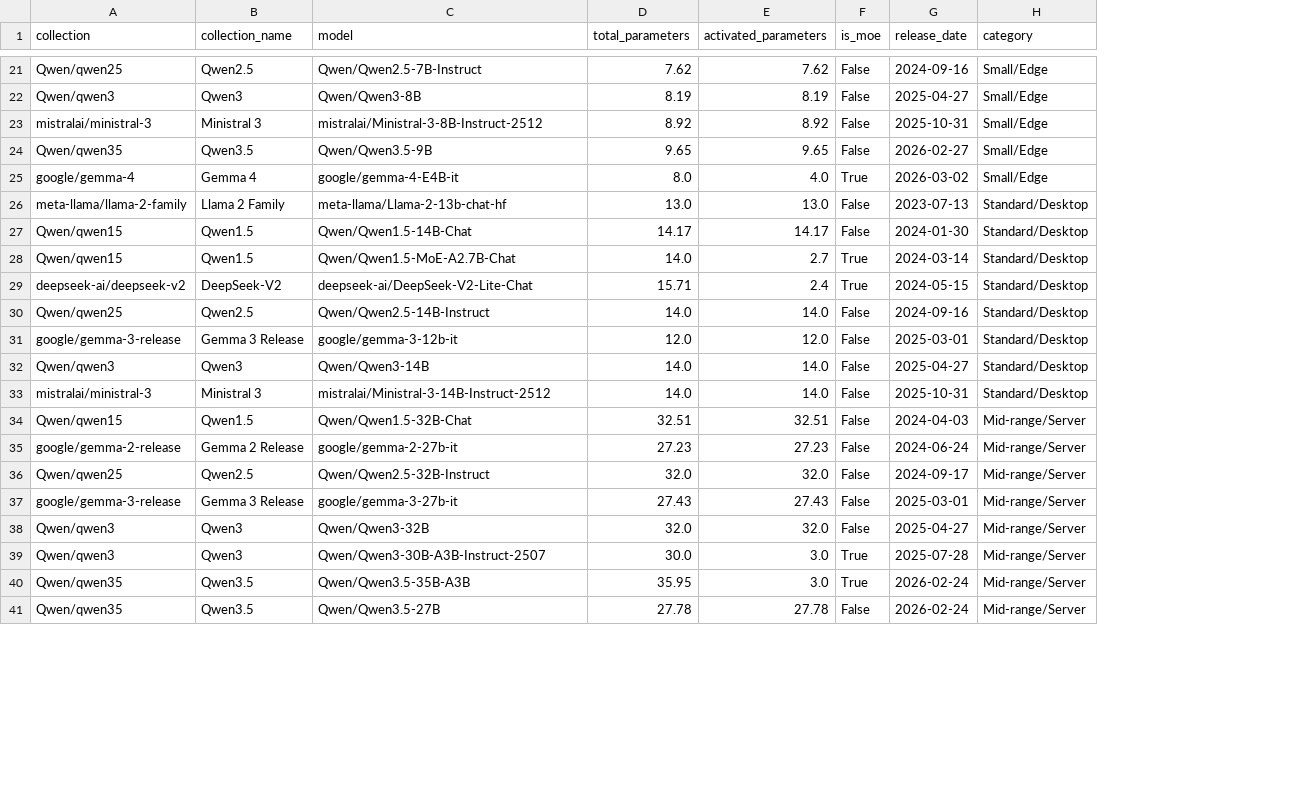
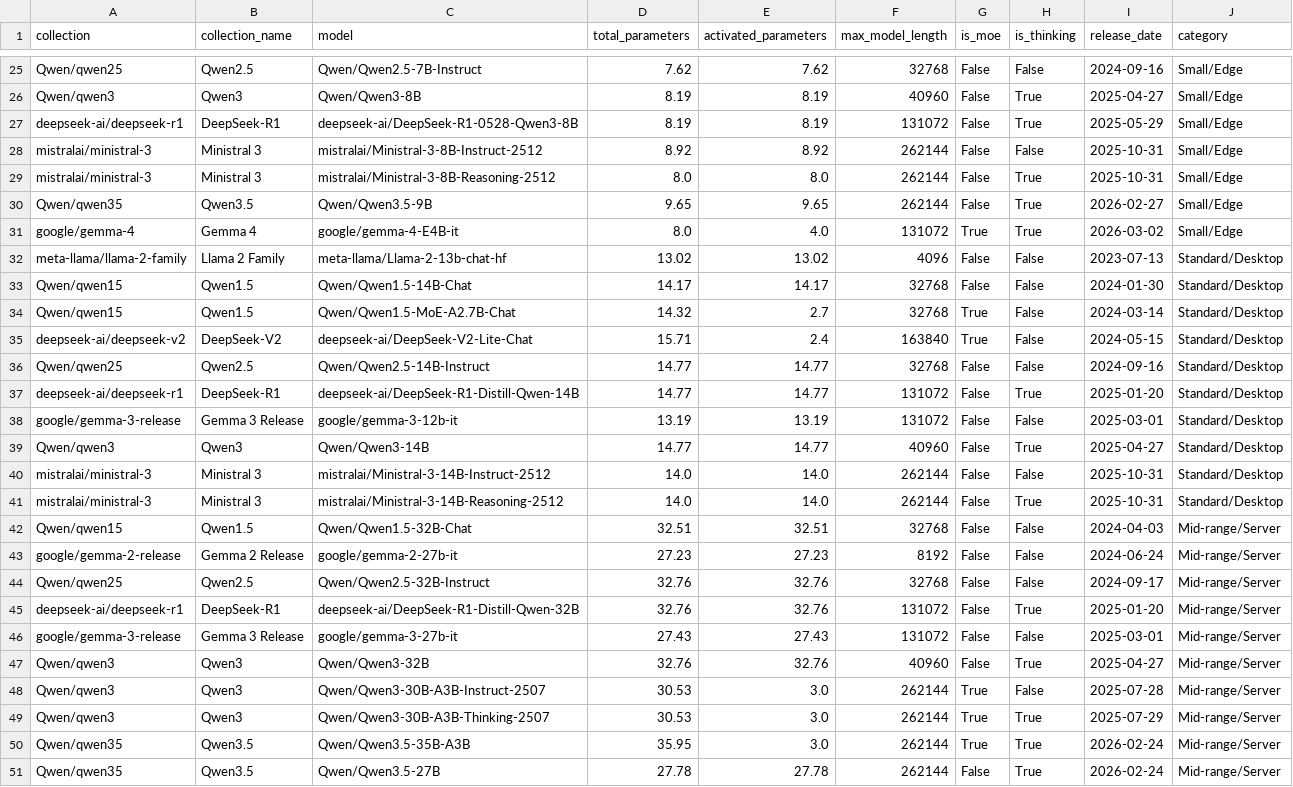
Before and after one commit to diogogmatos/eco-evolution-of-llms, a CSV file: model-selection/selected_models.csv, drawn as a sheet; only a part is shown, gaps mark what is left out; addresses are those after the commit; the diff covers the shown part only; the diff names each change by its address in the sheet, - before the commit and + after, or states it on an @@ line.

Commit message:
Refactor model selection and update requirements
- Updated representative_models.csv and selected_models.csv to include new fields: max_model_length, is_thinking, and modified existing entries.
- Changed the requirements.txt to point to the latest version of llm-compressor from GitHub.
- Removed unused initial_prompt.txt and tested_24_prompt_styles.txt files from the cot_prompt_lib.
- Added a function to patch DeepSeek tokenizer configuration in models.py after downloading models.
- Enhanced the download_quantized_model function to include additional model filtering and improved logic for handling FP8 models.
- Deleted run-mmlu-pro.py as it is no longer needed.

```diff
--- a/model-selection/selected_models.csv
+++ b/model-selection/selected_models.csv
+column F (max_model_length), rows 25-26: 32768 | 40960; row 28: 262144; rows 30-36: 262144 | 131072 | 4096 | 32768 | 32768 | 163840 | 32768; rows 38-40: 131072 | 40960 | 262144; rows 42-44: 32768 | 8192 | 32768; rows 46-48: 131072 | 40960 | 262144; rows 50-51: 262144 | 262144
+column H (is_thinking), rows 25-26: False | True; row 28: False; rows 30-36: True | True | False | False | False | False | False; rows 38-40: False | True | False; rows 42-44: all False; rows 46-48: False | True | False; rows 50-51: True | True
+row 27: deepseek-ai/deepseek-r1 | DeepSeek-R1 | deepseek-ai/DeepSeek-R1-0528-Qwen3-8B | 8.19 | 8.19 | 131072 | False | True | 2025-05-29 | Small/Edge
+row 29: mistralai/ministral-3 | Ministral 3 | mistralai/Ministral-3-8B-Reasoning-2512 | 8.0 | 8.0 | 262144 | False | True | 2025-10-31 | Small/Edge
-D32 (total_parameters): 13.0
+D32 (total_parameters): 13.02
-E32 (activated_parameters): 13.0
+E32 (activated_parameters): 13.02
-D34 (total_parameters): 14.0
+D34 (total_parameters): 14.32
-D36 (total_parameters): 14.0
+D36 (total_parameters): 14.77
-E36 (activated_parameters): 14.0
+E36 (activated_parameters): 14.77
+row 37: deepseek-ai/deepseek-r1 | DeepSeek-R1 | deepseek-ai/DeepSeek-R1-Distill-Qwen-14B | 14.77 | 14.77 | 131072 | False | True | 2025-01-20 | Standard/Desktop
-D38 (total_parameters): 12.0
+D38 (total_parameters): 13.19
-E38 (activated_parameters): 12.0
+E38 (activated_parameters): 13.19
-D39 (total_parameters): 14.0
+D39 (total_parameters): 14.77
-E39 (activated_parameters): 14.0
+E39 (activated_parameters): 14.77
+row 41: mistralai/ministral-3 | Ministral 3 | mistralai/Ministral-3-14B-Reasoning-2512 | 14.0 | 14.0 | 262144 | False | True | 2025-10-31 | Standard/Desktop
-D44 (total_parameters): 32.0
+D44 (total_parameters): 32.76
-E44 (activated_parameters): 32.0
+E44 (activated_parameters): 32.76
+row 45: deepseek-ai/deepseek-r1 | DeepSeek-R1 | deepseek-ai/DeepSeek-R1-Distill-Qwen-32B | 32.76 | 32.76 | 131072 | False | True | 2025-01-20 | Mid-range/Server
-D47 (total_parameters): 32.0
+D47 (total_parameters): 32.76
-E47 (activated_parameters): 32.0
+E47 (activated_parameters): 32.76
-D48 (total_parameters): 30.0
+D48 (total_parameters): 30.53
+row 49: Qwen/qwen3 | Qwen3 | Qwen/Qwen3-30B-A3B-Thinking-2507 | 30.53 | 3.0 | 262144 | True | True | 2025-07-29 | Mid-range/Server
```
Also changed, not shown: 4 added rows and 12 edited cells elsewhere in this file, model-selection/models.csv, model-selection/representative_models.csv, 8 other files.
